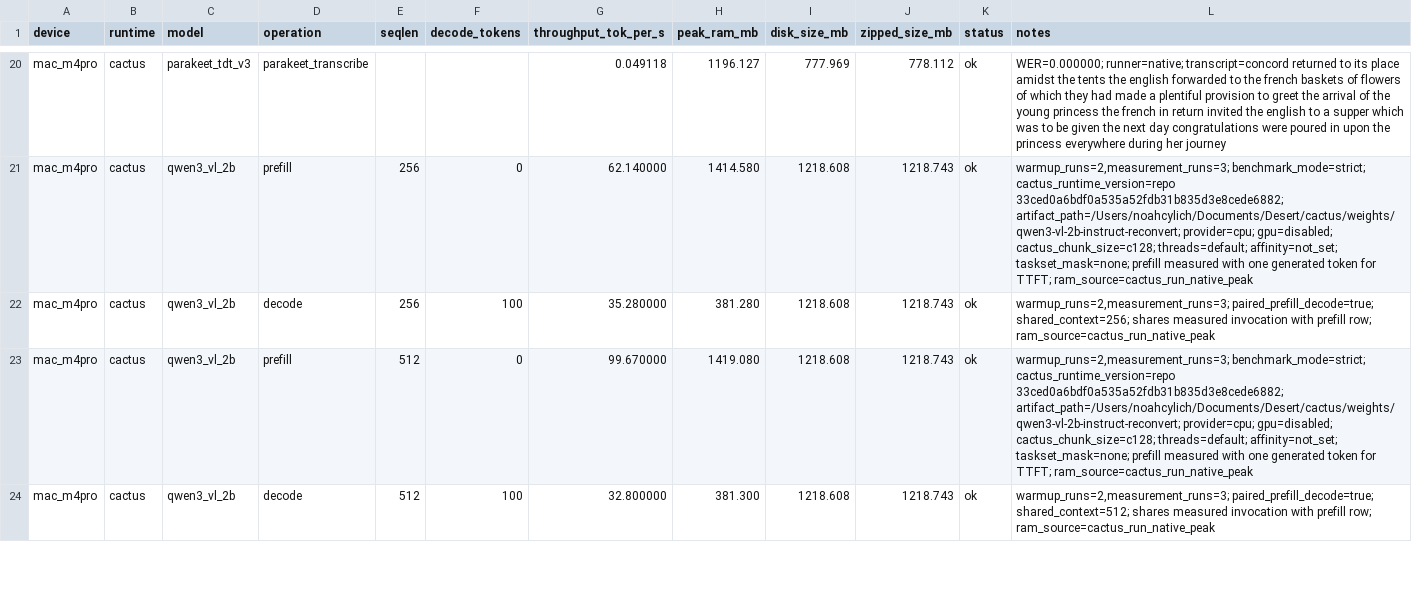
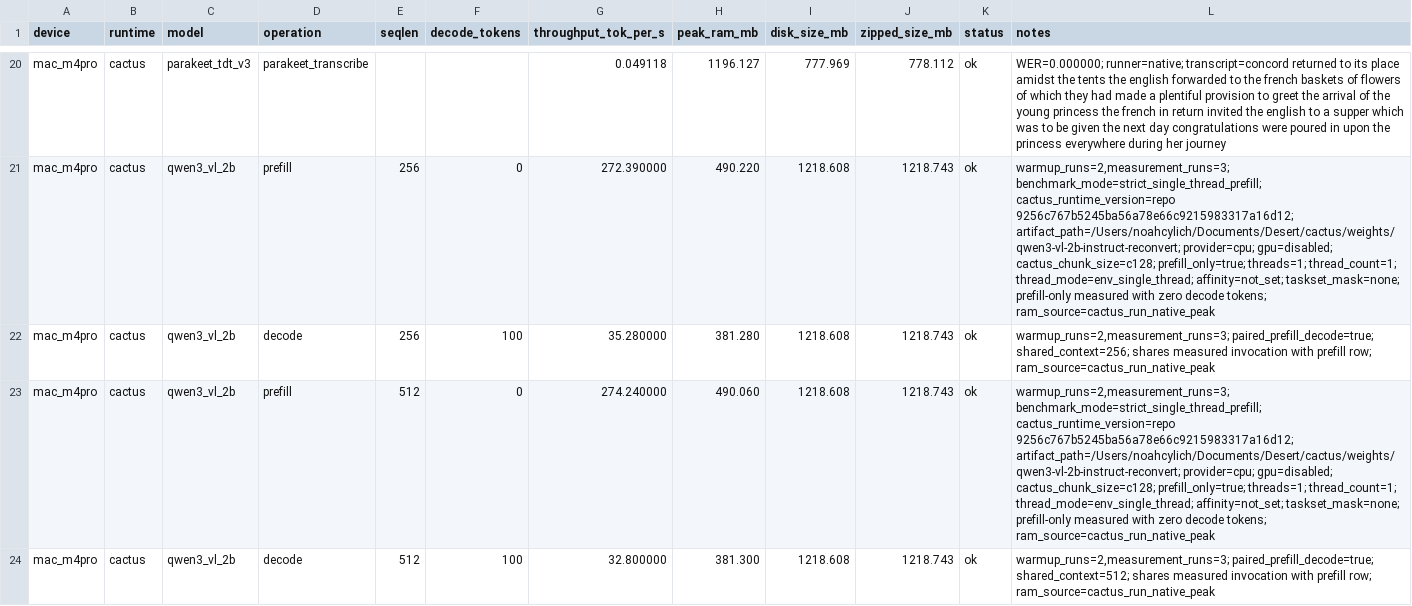
Before and after one commit to cactus-compute/cactus, a CSV file: experiments/matrix/results/matrix_mac_m4pro_single_thread.csv, drawn as a sheet; only a part is shown, gaps mark what is left out; the diff covers the shown part only; the diff names each change by its address in the sheet, - before the commit and + after, or states it on an @@ line.

Commit message:
Update Mac Cactus single-thread prefill rows.
Signed-off-by: Noah Cylich <noahcylich@gmail.com>

```diff
--- a/experiments/matrix/results/matrix_mac_m4pro_single_thread.csv
+++ b/experiments/matrix/results/matrix_mac_m4pro_single_thread.csv
-G21 (throughput_tok_per_s): 62.140000
+G21 (throughput_tok_per_s): 272.390000
-H21 (peak_ram_mb): 1414.580
+H21 (peak_ram_mb): 490.220
-L21 (notes): warmup_runs=2,measurement_runs=3; benchmark_mode=strict; cactus_runtime_version=repo 33ced0a6bdf0a535a52fdb31b835d3e8cede6882; artifact_path=/Users/noahcylich/Documents/Desert/cactus/weights/qwen3-vl-2b-instruct-reconvert; provider=cpu; gpu=disabled; cactus_chunk_size=c128; threads=default; affinity=not_set; taskset_mask=none; prefill measured with one generated token for TTFT; ram_source=cactus_run_native_peak
+L21 (notes): warmup_runs=2,measurement_runs=3; benchmark_mode=strict_single_thread_prefill; cactus_runtime_version=repo 9256c767b5245ba56a78e66c9215983317a16d12; artifact_path=/Users/noahcylich/Documents/Desert/cactus/weights/qwen3-vl-2b-instruct-reconvert; provider=cpu; gpu=disabled; cactus_chunk_size=c128; prefill_only=true; threads=1; thread_count=1; thread_mode=env_single_thread; affinity=not_set; taskset_mask=none; prefill-only measured with zero decode tokens; ram_source=cactus_run_native_peak
-G23 (throughput_tok_per_s): 99.670000
+G23 (throughput_tok_per_s): 274.240000
-H23 (peak_ram_mb): 1419.080
+H23 (peak_ram_mb): 490.060
-L23 (notes): warmup_runs=2,measurement_runs=3; benchmark_mode=strict; cactus_runtime_version=repo 33ced0a6bdf0a535a52fdb31b835d3e8cede6882; artifact_path=/Users/noahcylich/Documents/Desert/cactus/weights/qwen3-vl-2b-instruct-reconvert; provider=cpu; gpu=disabled; cactus_chunk_size=c128; threads=default; affinity=not_set; taskset_mask=none; prefill measured with one generated token for TTFT; ram_source=cactus_run_native_peak
+L23 (notes): warmup_runs=2,measurement_runs=3; benchmark_mode=strict_single_thread_prefill; cactus_runtime_version=repo 9256c767b5245ba56a78e66c9215983317a16d12; artifact_path=/Users/noahcylich/Documents/Desert/cactus/weights/qwen3-vl-2b-instruct-reconvert; provider=cpu; gpu=disabled; cactus_chunk_size=c128; prefill_only=true; threads=1; thread_count=1; thread_mode=env_single_thread; affinity=not_set; taskset_mask=none; prefill-only measured with zero decode tokens; ram_source=cactus_run_native_peak
```
Also changed, not shown: 39 edited cells elsewhere in this file.
